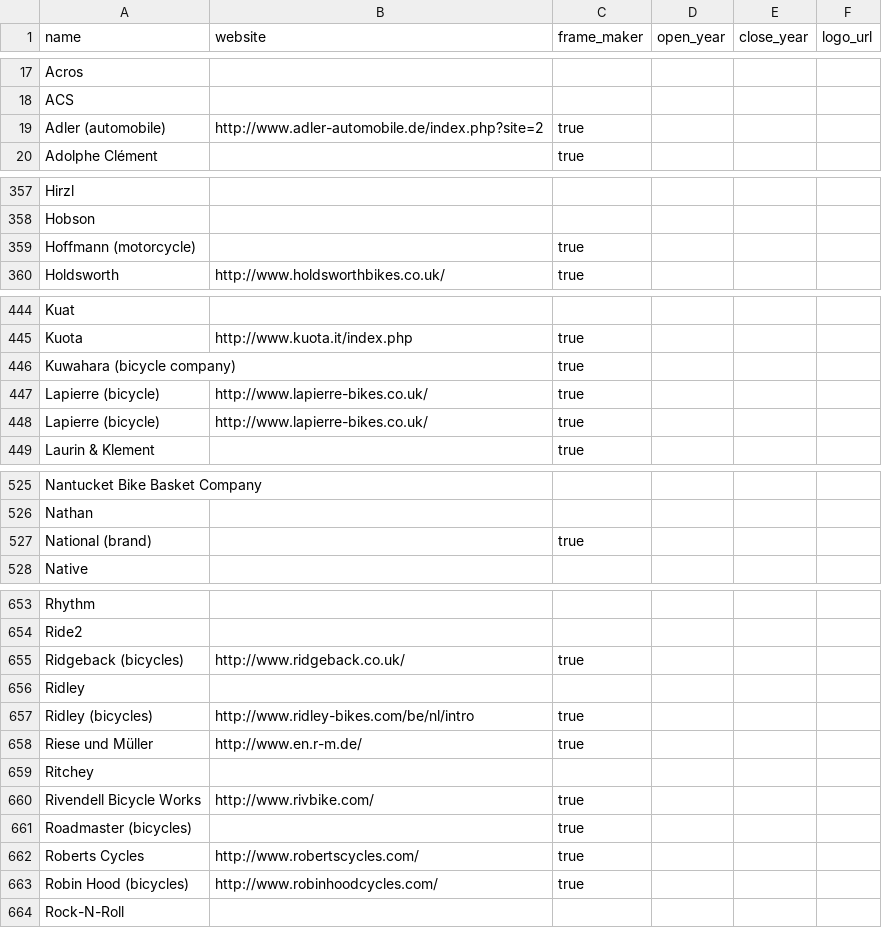
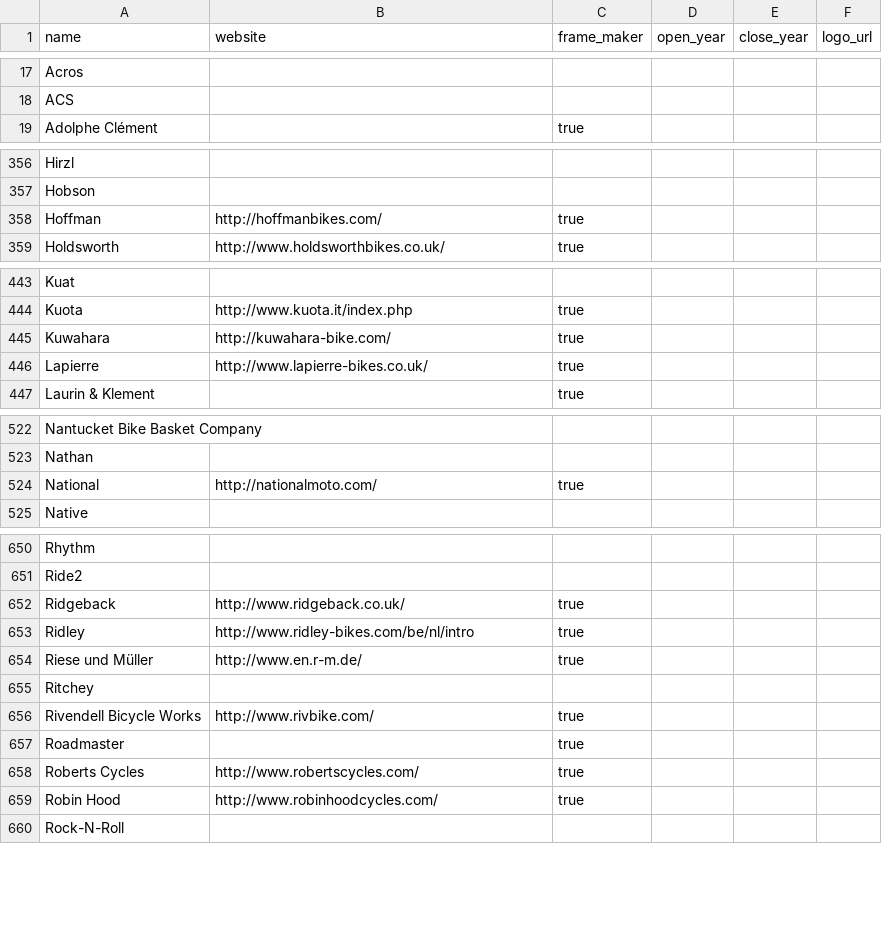
Before and after one commit to bikeindex/resources, a CSV file: manufacturers.csv, drawn as a sheet; only a part is shown, gaps mark what is left out; the diff covers the shown part only.

Commit message:
Fixed problematic names

```diff
--- a/manufacturers.csv
+++ b/manufacturers.csv
@@ -18,2 +18 @@ Acros,,,,,
 ACS,,,,,
-Adler (automobile),http://www.adler-automobile.de/index.php?site=2,true,,,
@@ -358,2 +357,2 @@ Hirzl,,,,,
 Hobson,,,,,
-Hoffmann (motorcycle),,true,,,
+Hoffman, http://hoffmanbikes.com/, true,,,
@@ -446,3 +445,2 @@ Kuota,http://www.kuota.it/index.php,true,,,
-Kuwahara (bicycle company),,true,,,
-Lapierre (bicycle),http://www.lapierre-bikes.co.uk/,true,,,
-Lapierre (bicycle) ,http://www.lapierre-bikes.co.uk/,true,,,
+Kuwahara, http://kuwahara-bike.com/, true,,,
+Lapierre, http://www.lapierre-bikes.co.uk/, true,,,
@@ -526,3 +523,3 @@ Nantucket Bike Basket Company,,,,,
 Nathan,,,,,
-National (brand),,true,,,
+National, http://nationalmoto.com/, true,,,
 Native,,,,,
@@ -654,4 +651,3 @@ Rhythm,,,,,
 Ride2,,,,,
-Ridgeback (bicycles),http://www.ridgeback.co.uk/,true,,,
-Ridley,,,,,
-Ridley (bicycles),http://www.ridley-bikes.com/be/nl/intro,true,,,
+Ridgeback, http://www.ridgeback.co.uk/, true,,,
+Ridley, http://www.ridley-bikes.com/be/nl/intro, true,,,
@@ -661 +657 @@ Rivendell Bicycle Works,http://www.rivbike.com/,true,,,
-Roadmaster (bicycles),,true,,,
+Roadmaster,, true,,,
@@ -663,2 +659,2 @@ Roberts Cycles,http://www.robertscycles.com/,true,,,
-Robin Hood (bicycles),http://www.robinhoodcycles.com/,true,,,
+Robin Hood, http://www.robinhoodcycles.com/, true,,,
 Rock-N-Roll,,,,,
```
Also changed, not shown: 1 added row, 5 removed rows and 49 edited cells elsewhere in this file.
